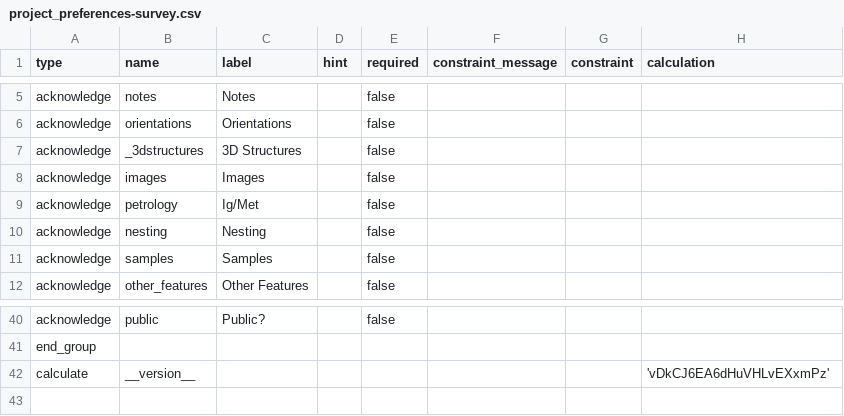
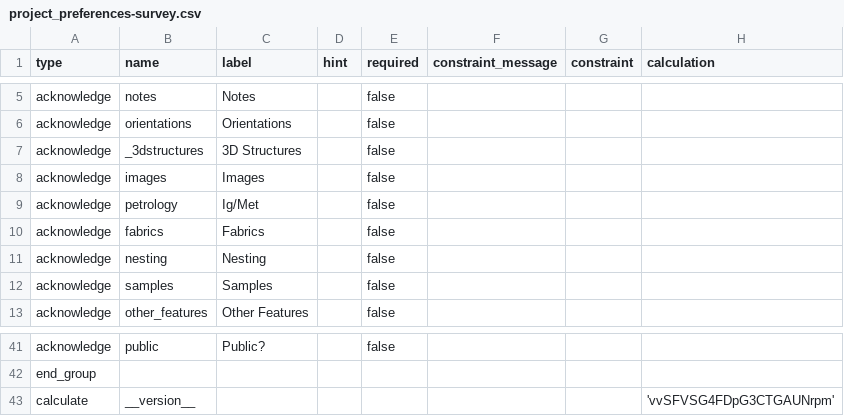
Before and after one commit to StraboSpot/strabo-mobile, a CSV file: www/app/data-models/project_preferences-survey.csv, drawn as a sheet; only a part is shown, gaps mark what is left out.

Commit message:
Fabrics: Added page

```diff
--- a/www/app/data-models/project_preferences-survey.csv
+++ b/www/app/data-models/project_preferences-survey.csv
@@ -9,2 +9,3 @@ acknowledge,images,Images,,false,,,
 acknowledge,petrology,Ig/Met,,false,,,
+acknowledge,fabrics,Fabrics,,false,,,
 acknowledge,nesting,Nesting,,false,,,
@@ -41,2 +42,2 @@ acknowledge,public,Public?,,false,,,
 end_group,,,,,,,
-calculate,__version__,,,,,,'vDkCJ6EA6dHuVHLvEXxmPz'
+calculate,__version__,,,,,,'vvSFVSG4FDpG3CTGAUNrpm'
```
Also changed, not shown: 21 other files.
